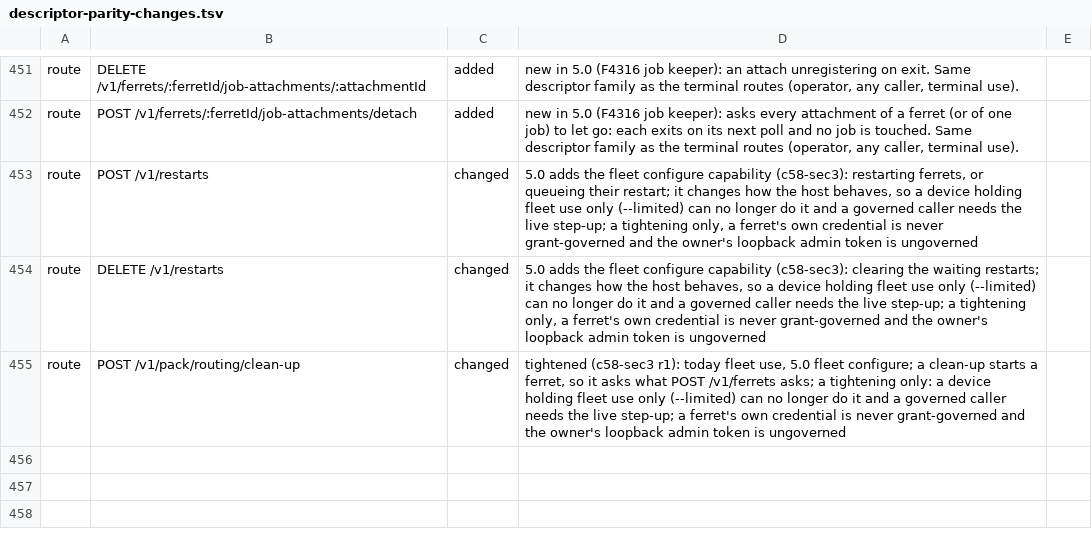
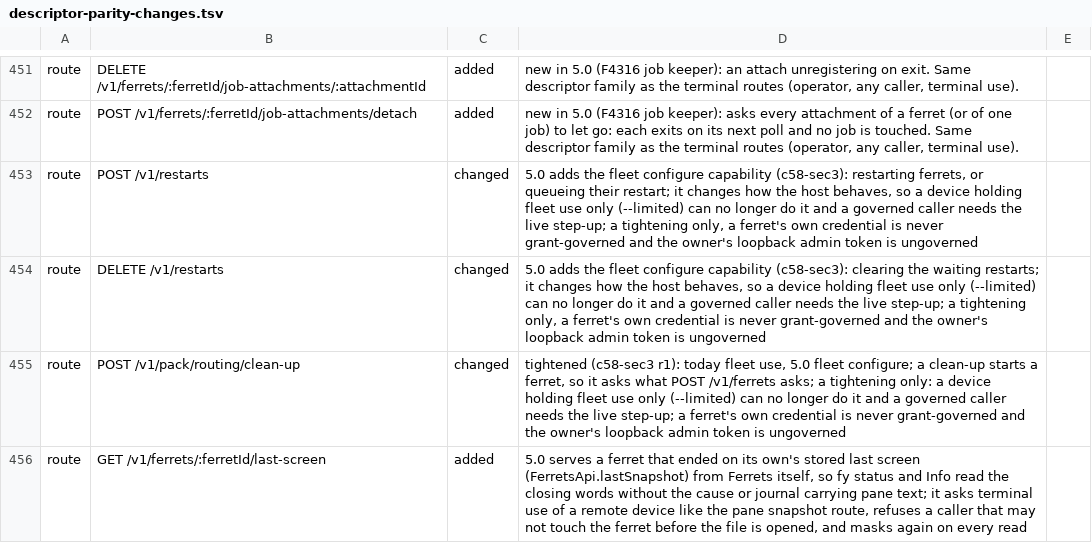
Before and after one commit to kirinnee/ferretry, a TSV file: scripts/validate/descriptor-parity-changes.tsv, drawn as a sheet; only a part is shown, gaps mark what is left out; the diff names each change by its address in the sheet, - before the commit and + after, or states it on an @@ line.

Commit message:
fix(ferrets): keep a dead pane's screen off the cause and journal
The dead pane's last lines rode on FerretRecord.cause and the session.exited
reason, so every caller (fy ps --json, fy status, /v1/events, the app) read them,
masked only once at capture. The cause and the journal now carry only the signal
or exit status. Runner.deadScreen feeds the existing stored last screen (0600,
the ferret's own folder, via LastSnapshotCapture), and fy status and the app's
Info read the closing words back through GET /v1/ferrets/:ferretId/last-screen,
which answers FerretsApi.lastSnapshot: refused for a caller that may not touch the
ferret, terminal.use for a remote device, masked again on every read.
The 600-character cut is by code point, never half a surrogate pair.

```diff
--- a/scripts/validate/descriptor-parity-changes.tsv
+++ b/scripts/validate/descriptor-parity-changes.tsv
+row 456: route | GET /v1/ferrets/:ferretId/last-screen | added | 5.0 serves a ferret that ended on its own's stored last screen (FerretsApi.lastSnapshot) from Ferrets itself, so fy status and Info read the closing words without the cause or journal carrying pane text; it asks terminal use of a remote device like the pane snapshot route, refuses a caller that may not touch the ferret before the file is opened, and masks again on every read
```
Also changed, not shown: 35 other files.
